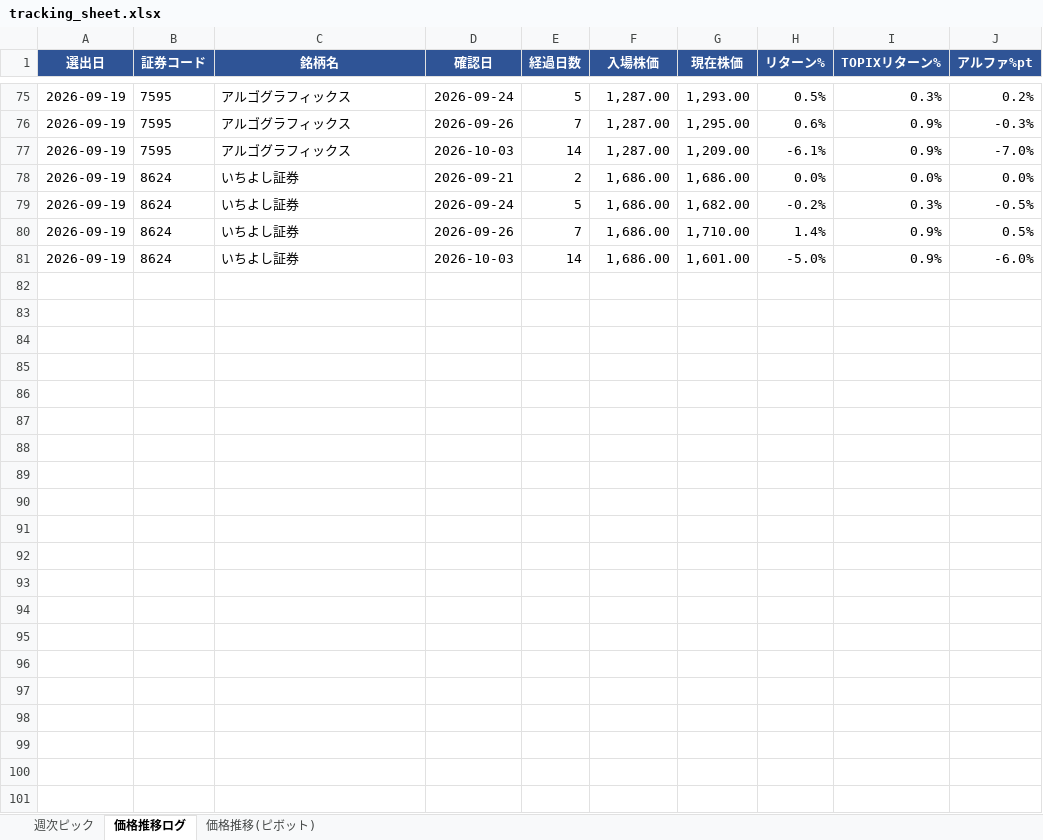
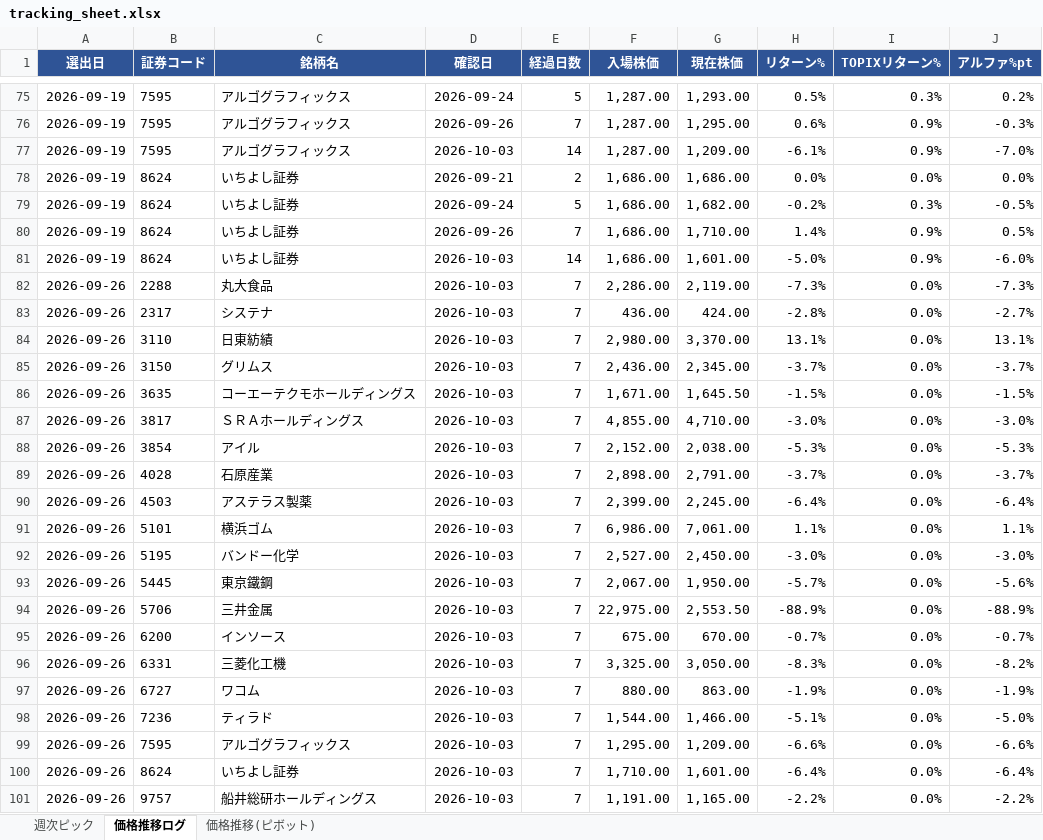
Before and after one commit to kuri-chan/asset-screening, an Excel workbook: output/tracking_sheet.xlsx, sheet 価格推移ログ, drawn as a sheet; only a part is shown, gaps mark what is left out; values as stored, in another font and other column widths than the file's, no borders; the diff names each change by its address in the sheet, - before the commit and + after, or states it on an @@ line.

```diff
--- a/output/tracking_sheet.xlsx (sheet 価格推移ログ)
+++ b/output/tracking_sheet.xlsx (sheet 価格推移ログ)
+row 82: 2026-09-26 | 2288 | 丸大食品 | 2026-10-03 | 7 | 2,286.00 | 2,119.00 | -7.3% | 0.0% | -7.3%
+row 83: 2026-09-26 | 2317 | システナ | 2026-10-03 | 7 | 436.00 | 424.00 | -2.8% | 0.0% | -2.7%
+row 84: 2026-09-26 | 3110 | 日東紡績 | 2026-10-03 | 7 | 2,980.00 | 3,370.00 | 13.1% | 0.0% | 13.1%
+row 85: 2026-09-26 | 3150 | グリムス | 2026-10-03 | 7 | 2,436.00 | 2,345.00 | -3.7% | 0.0% | -3.7%
+row 86: 2026-09-26 | 3635 | コーエーテクモホールディングス | 2026-10-03 | 7 | 1,671.00 | 1,645.50 | -1.5% | 0.0% | -1.5%
+row 87: 2026-09-26 | 3817 | ＳＲＡホールディングス | 2026-10-03 | 7 | 4,855.00 | 4,710.00 | -3.0% | 0.0% | -3.0%
+row 88: 2026-09-26 | 3854 | アイル | 2026-10-03 | 7 | 2,152.00 | 2,038.00 | -5.3% | 0.0% | -5.3%
+row 89: 2026-09-26 | 4028 | 石原産業 | 2026-10-03 | 7 | 2,898.00 | 2,791.00 | -3.7% | 0.0% | -3.7%
+row 90: 2026-09-26 | 4503 | アステラス製薬 | 2026-10-03 | 7 | 2,399.00 | 2,245.00 | -6.4% | 0.0% | -6.4%
+row 91: 2026-09-26 | 5101 | 横浜ゴム | 2026-10-03 | 7 | 6,986.00 | 7,061.00 | 1.1% | 0.0% | 1.1%
+row 92: 2026-09-26 | 5195 | バンドー化学 | 2026-10-03 | 7 | 2,527.00 | 2,450.00 | -3.0% | 0.0% | -3.0%
+row 93: 2026-09-26 | 5445 | 東京鐵鋼 | 2026-10-03 | 7 | 2,067.00 | 1,950.00 | -5.7% | 0.0% | -5.6%
+row 94: 2026-09-26 | 5706 | 三井金属 | 2026-10-03 | 7 | 22,975.00 | 2,553.50 | -88.9% | 0.0% | -88.9%
+row 95: 2026-09-26 | 6200 | インソース | 2026-10-03 | 7 | 675.00 | 670.00 | -0.7% | 0.0% | -0.7%
+row 96: 2026-09-26 | 6331 | 三菱化工機 | 2026-10-03 | 7 | 3,325.00 | 3,050.00 | -8.3% | 0.0% | -8.2%
+row 97: 2026-09-26 | 6727 | ワコム | 2026-10-03 | 7 | 880.00 | 863.00 | -1.9% | 0.0% | -1.9%
+row 98: 2026-09-26 | 7236 | ティラド | 2026-10-03 | 7 | 1,544.00 | 1,466.00 | -5.1% | 0.0% | -5.0%
+row 99: 2026-09-26 | 7595 | アルゴグラフィックス | 2026-10-03 | 7 | 1,295.00 | 1,209.00 | -6.6% | 0.0% | -6.6%
+row 100: 2026-09-26 | 8624 | いちよし証券 | 2026-10-03 | 7 | 1,710.00 | 1,601.00 | -6.4% | 0.0% | -6.4%
+row 101: 2026-09-26 | 9757 | 船井総研ホールディングス | 2026-10-03 | 7 | 1,191.00 | 1,165.00 | -2.2% | 0.0% | -2.2%
```
Also changed, not shown: sheet 価格推移(ピボット), 1 other file.
